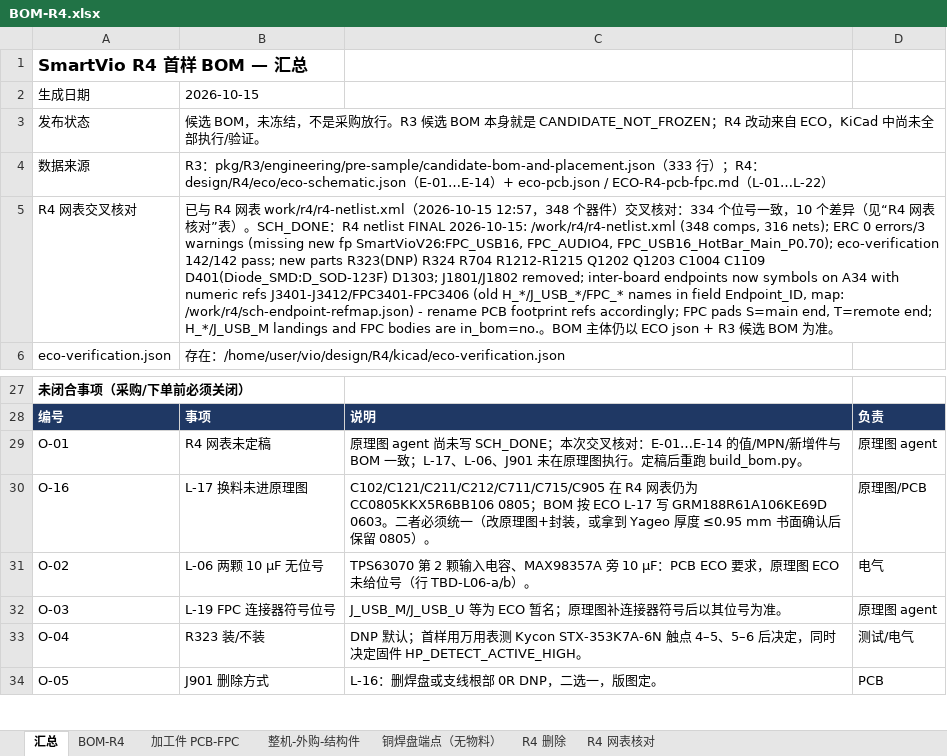
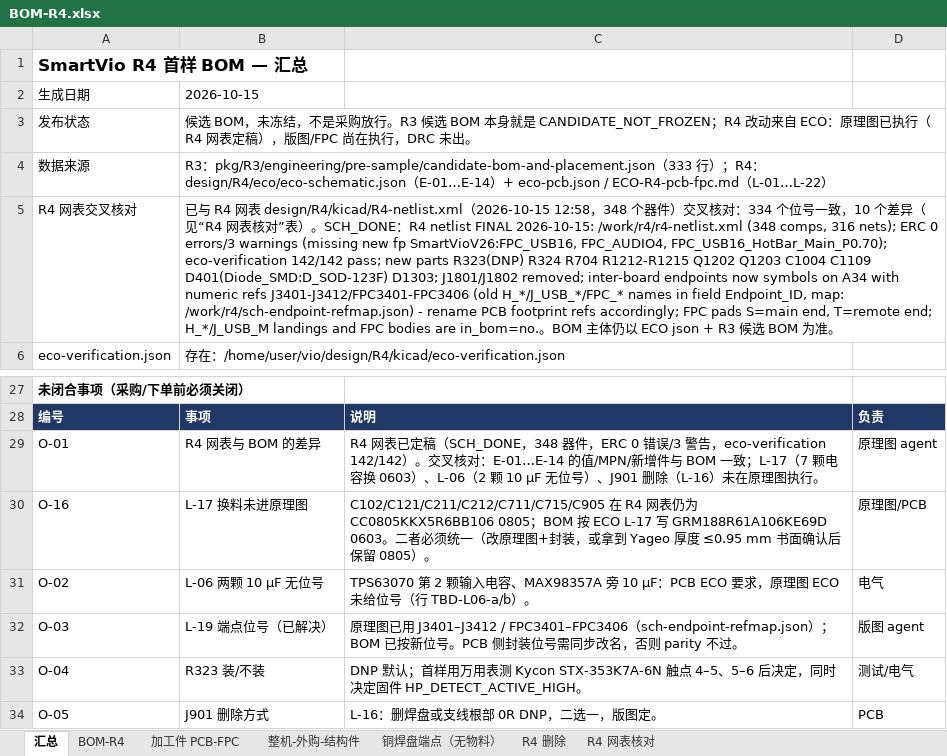
Before and after one commit to yinweiliuxin-design/vio, an Excel workbook: design/R4/production/BOM-R4.xlsx, sheet 汇总, drawn as a sheet; only a part is shown, gaps mark what is left out; values as stored, in another font and other column widths than the file's, no borders; the diff names each change by its address in the sheet, - before the commit and + after, or states it on an @@ line.

```diff
--- a/design/R4/production/BOM-R4.xlsx (sheet 汇总)
+++ b/design/R4/production/BOM-R4.xlsx (sheet 汇总)
-B3: …来自 ECO，KiCad 中尚未全部执行/验证。
+B3: …来自 ECO：原理图已执行（R4 网表定稿），版图/FPC 尚在执行，DRC 未出。
-B5: …表 work/r4/r4-netlist.xml（2026-10-15 12:57，348…
+B5: …表 design/R4/kicad/R4-netlist.xml（2026-10-15 12:58，348…
-B29: R4 网表未定稿
+B29: R4 网表与 BOM 的差异
-C29: 原理图 agent 尚未写 SCH_DONE；本次交叉核对：E-01…E-14 的值/MPN/新增件与 BOM 一致；L-17、L-06、J901 未在原理图执行。定稿后重跑 build_bom.py。
+C29: R4 网表已定稿（SCH_DONE，348 器件，ERC 0 错误/3 警告，eco-verification 142/142）。交叉核对：E-01…E-14 的值/MPN/新增件与 BOM 一致；L-17（7 颗电容换 0603）、L-06（2 颗 10 µF 无位号）、J901 删除（L-16）未在原理图执行。
-B32: L-19 FPC 连接器符号位号
+B32: L-19 端点位号（已解决）
-C32: J_USB_M/J_USB_U 等为 ECO 暂名；原理图补连接器符号后以其位号为准。
+C32: 原理图已用 J3401–J3412 / FPC3401–FPC3406（sch-endpoint-refmap.json）；BOM 已按新位号。PCB 侧封装位号需同步改名，否则 parity 不过。
-D32: 原理图 agent
+D32: 版图 agent
```
Also changed, not shown: sheet R4 网表核对, design/R4/production/TEST-PLAN-R4.xlsx, 3 other files.
